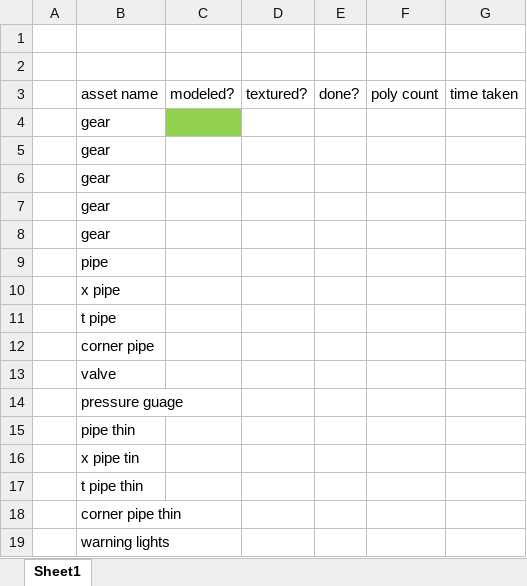
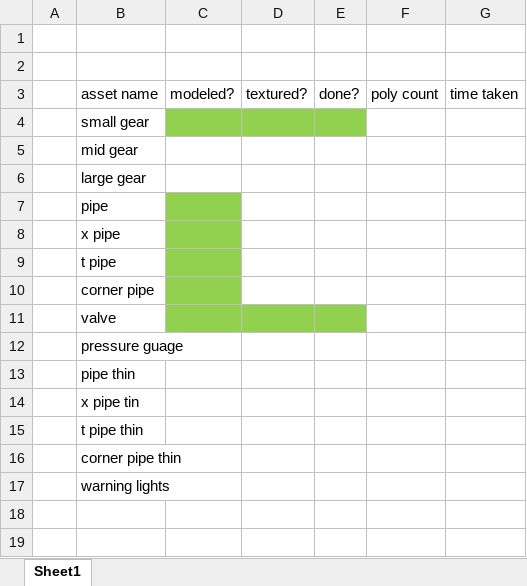
Before and after one commit to jjarhead24/space-horruzle, an Excel workbook: assets spreadsheet.xlsx, sheet Sheet1, drawn as a sheet; values as stored, in another font and other column widths than the file's, no borders; removed rows and columns are numbered as before the commit, all else as after; the diff names each change by its address in the sheet, - before the commit and + after, or states it on an @@ line.

```diff
--- a/assets spreadsheet.xlsx (sheet Sheet1)
+++ b/assets spreadsheet.xlsx (sheet Sheet1)
-B4: gear
+B4: small gear
-D4:E4 fill: none
+D4:E4 fill: #92D050
-B5: gear
+B5: mid gear
-B6: gear
+B6: large gear
-row 7:  | gear
-row 8:  | gear
-C7:C10 fill: none
+C7:C10 fill: #92D050
-C11:E11 fill: none
+C11:E11 fill: #92D050
```
Also changed, not shown: 7 other files.
